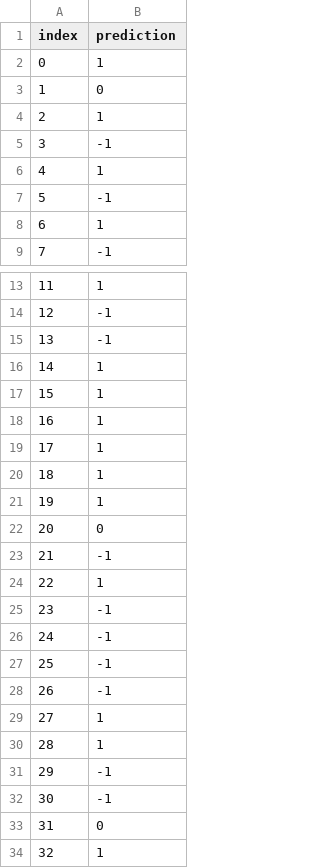
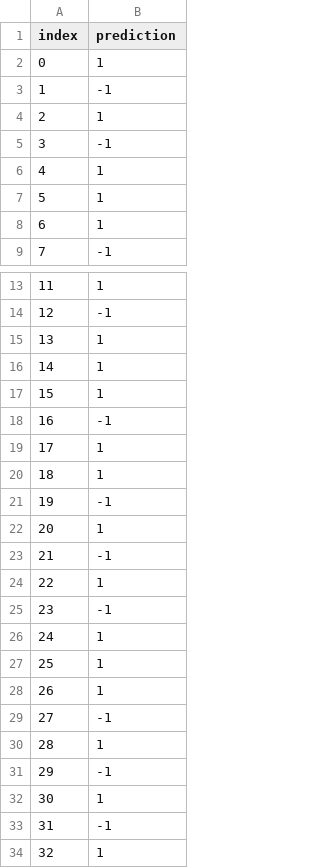
Before and after one commit to bamwesigye/saamba, a CSV file: core/y_pred.csv, drawn as a sheet; only a part is shown, gaps mark what is left out; the diff covers the shown part only.

```diff
--- a/core/y_pred.csv
+++ b/core/y_pred.csv
@@ -2,3 +2,3 @@ index,prediction
 0,1
-1,0
+1,-1
 2,1
@@ -6,3 +6,3 @@ index,prediction
 4,1
-5,-1
+5,1
 6,1
@@ -14,10 +14,10 @@ index,prediction
 12,-1
-13,-1
+13,1
 14,1
 15,1
-16,1
+16,-1
 17,1
 18,1
-19,1
-20,0
+19,-1
+20,1
 21,-1
@@ -25,10 +25,10 @@ index,prediction
 23,-1
-24,-1
-25,-1
-26,-1
-27,1
+24,1
+25,1
+26,1
+27,-1
 28,1
 29,-1
-30,-1
-31,0
+30,1
+31,-1
 32,1
```
Also changed, not shown: 15 edited cells elsewhere in this file, core/test_data.csv, 4 other files.
